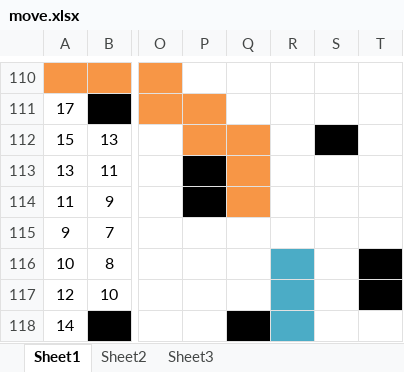
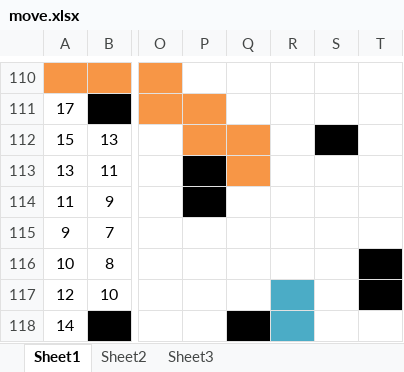
Before and after one commit to long2805l2/project150614, an Excel workbook: haxe/move.xlsx, sheet Sheet1, drawn as a sheet; only a part is shown, gaps mark what is left out; values as stored, in another font and other column widths than the file's, no borders; the diff names each change by its address in the sheet, - before the commit and + after, or states it on an @@ line.

```diff
--- a/haxe/move.xlsx (sheet Sheet1)
+++ b/haxe/move.xlsx (sheet Sheet1)
-Q114 fill: #F79646
+Q114 fill: none
-R116 fill: #4BACC6
+R116 fill: none
```
Also changed, not shown: 1 other file.
